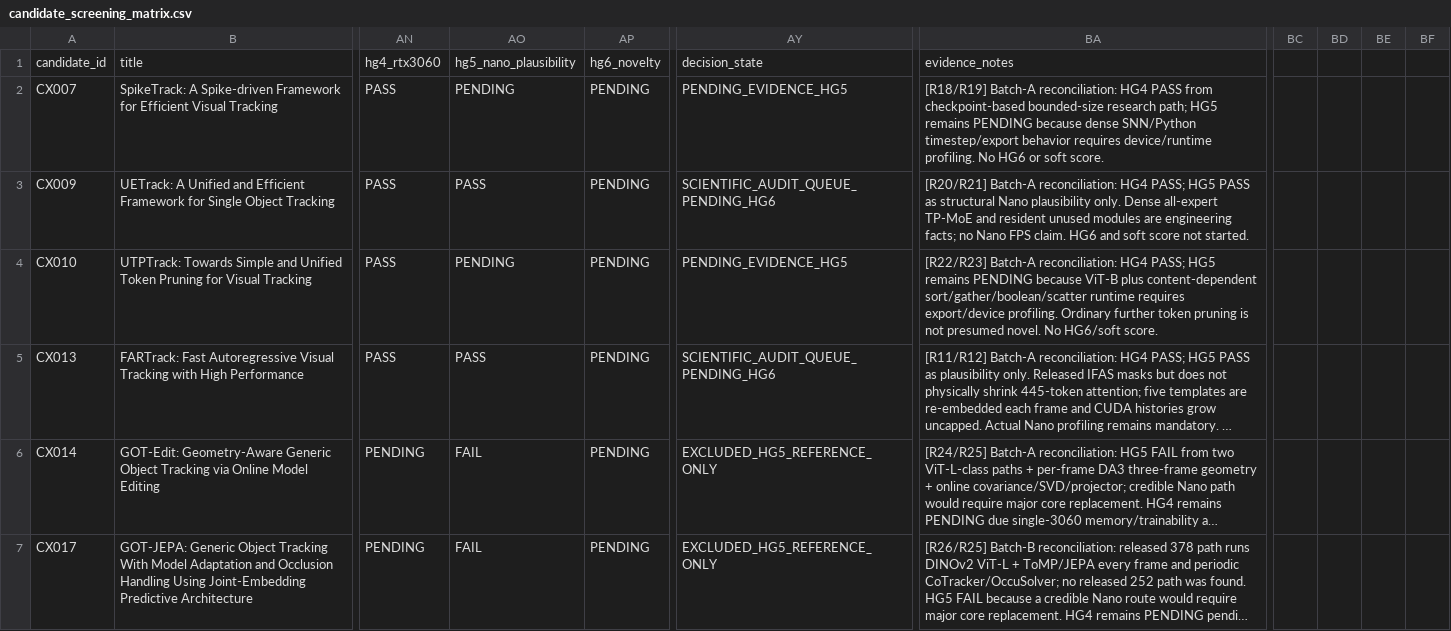
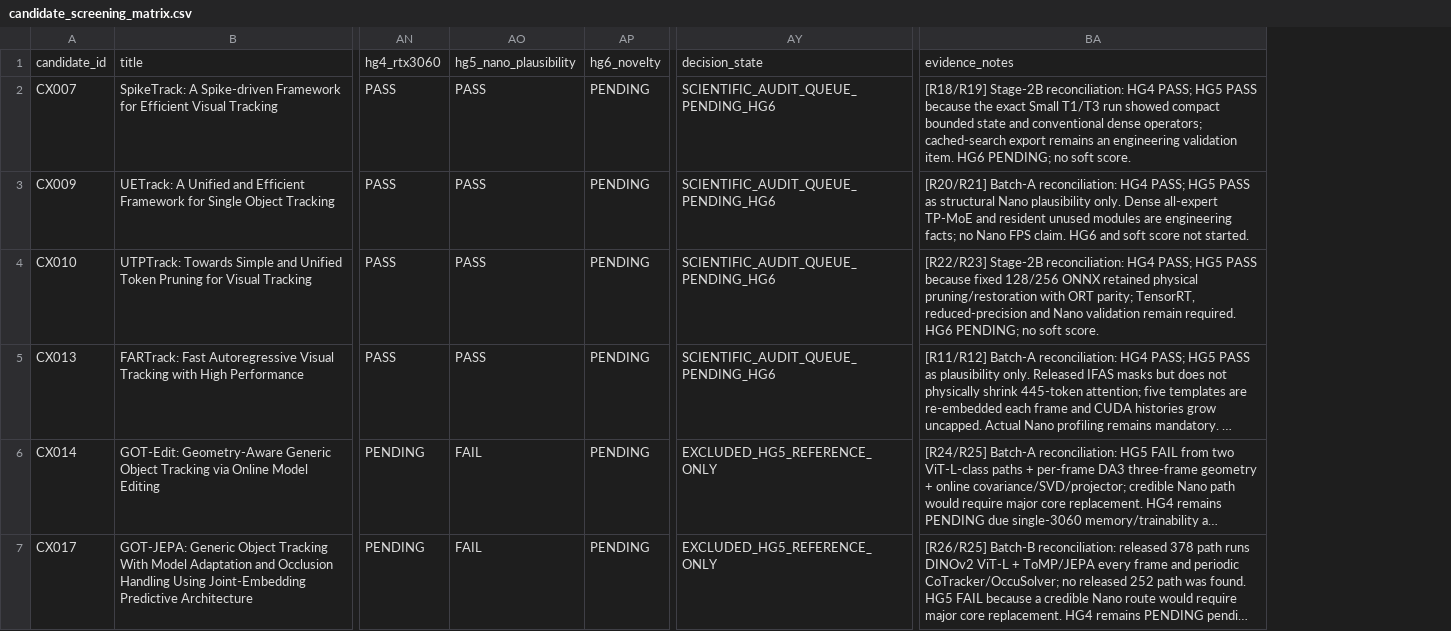
Before and after one commit to KayIsora/Q1_TrackingResearch, a CSV file: screening/candidate_screening_matrix.csv, drawn as a sheet; only a part is shown, gaps mark what is left out; long unchanged cells end in …; the diff covers the shown part only; the diff names each change by its address in the sheet, - before the commit and + after, or states it on an @@ line.

```diff
--- a/screening/candidate_screening_matrix.csv
+++ b/screening/candidate_screening_matrix.csv
-column BC, empty
-column BD, empty
-column BE, empty
-column BF, empty
-AO2: PENDING
+AO2: PASS
-AY2: PENDING_EVIDENCE_HG5
+AY2: SCIENTIFIC_AUDIT_QUEUE_PENDING_HG6
-BA2: [R18/R19] Batch-A reconciliation: HG4 PASS from checkpoint-based bounded-size research path; HG5 remains PENDING because dense SNN/Python timestep/export behavior requires device/runtime profiling. No HG6 or soft score.
+BA2: [R18/R19] Stage-2B reconciliation: HG4 PASS; HG5 PASS because the exact Small T1/T3 run showed compact bounded state and conventional dense operators; cached-search export remains an engineering validation item. HG6 PENDING; no soft score.
-AO4: PENDING
+AO4: PASS
-AY4: PENDING_EVIDENCE_HG5
+AY4: SCIENTIFIC_AUDIT_QUEUE_PENDING_HG6
-BA4: [R22/R23] Batch-A reconciliation: HG4 PASS; HG5 remains PENDING because ViT-B plus content-dependent sort/gather/boolean/scatter runtime requires export/device profiling. Ordinary further token pruning is not presumed novel. No HG6/soft score.
+BA4: [R22/R23] Stage-2B reconciliation: HG4 PASS; HG5 PASS because fixed 128/256 ONNX retained physical pruning/restoration with ORT parity; TensorRT, reduced-precision and Nano validation remain required. HG6 PENDING; no soft score.
```
Also changed, not shown: 29 edited cells elsewhere in this file, 1 other file.
